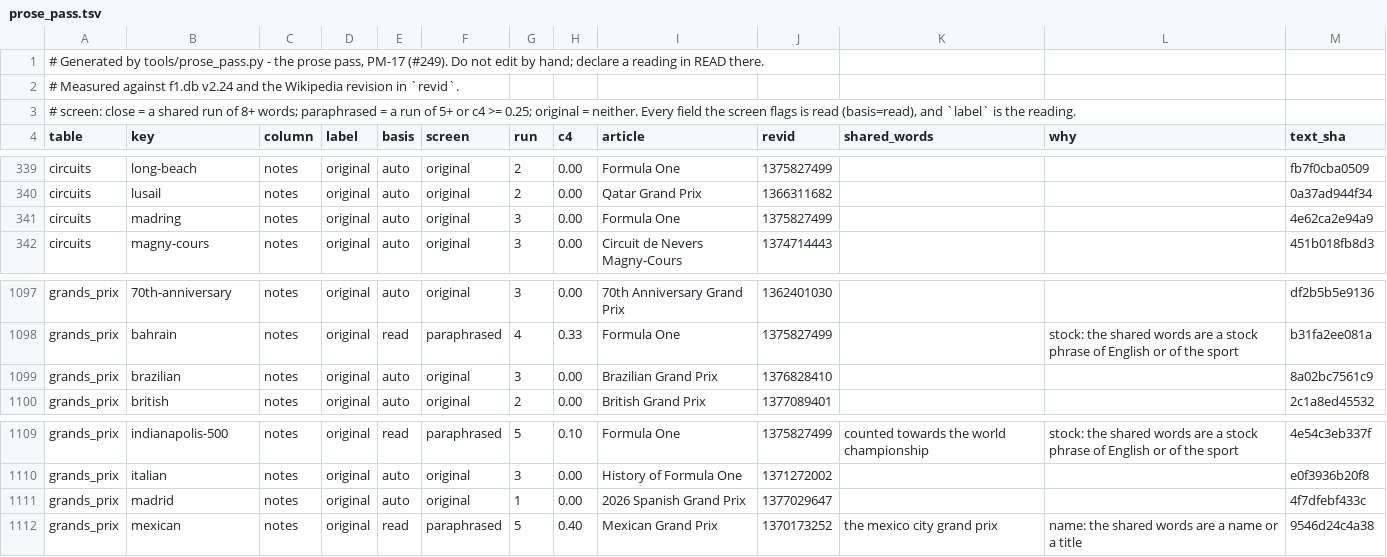
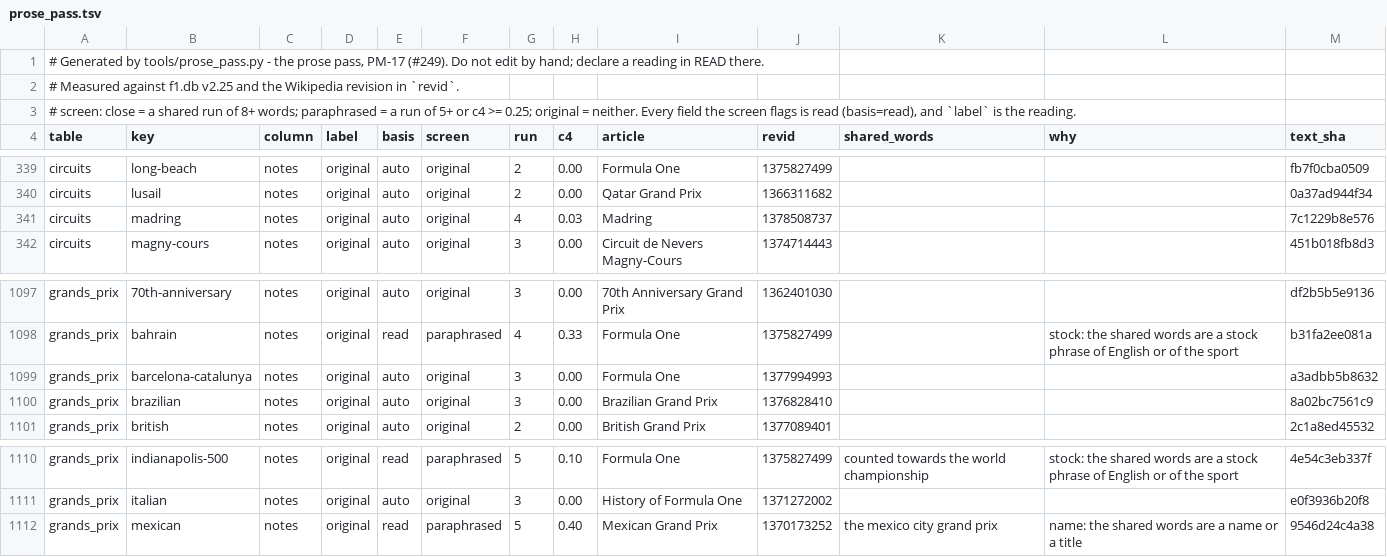
Before and after one commit to Alex-Farley/formula-1-data, a TSV file: docs/prose_pass.tsv, drawn as a sheet; only a part is shown, gaps mark what is left out.

```diff
--- a/docs/prose_pass.tsv
+++ b/docs/prose_pass.tsv
@@ -1,3 +1,3 @@
 # Generated by tools/prose_pass.py - the prose pass, PM-17 (#249). Do not edit by hand; declare a reading in READ there.
-# Measured against f1.db v2.24 and the Wikipedia revision in `revid`.
+# Measured against f1.db v2.25 and the Wikipedia revision in `revid`.
 # screen: close = a shared run of 8+ words; paraphrased = a run of 5+ or c4 >= 0.25; original = neither. Every field the screen flags is read (basis=read), and `label` is the reading.
@@ -340,3 +340,3 @@ circuits	long-beach	notes	original	auto	original	2	0.00	Formula One	1375827499
 circuits	lusail	notes	original	auto	original	2	0.00	Qatar Grand Prix	1366311682			0a37ad944f34
-circuits	madring	notes	original	auto	original	3	0.00	Formula One	1375827499			4e62ca2e94a9
+circuits	madring	notes	original	auto	original	4	0.03	Madring	1378508737			7c1229b8e576
 circuits	magny-cours	notes	original	auto	original	3	0.00	Circuit de Nevers Magny-Cours	1374714443			451b018fb8d3
@@ -1098,2 +1098,3 @@ grands_prix	70th-anniversary	notes	original	auto	original	3	0.00	70th Anniversar
 grands_prix	bahrain	notes	original	read	paraphrased	4	0.33	Formula One	1375827499		stock: the shared words are a stock phrase of English or of the sport	b31fa2ee081a
+grands_prix	barcelona-catalunya	notes	original	auto	original	3	0.00	Formula One	1377994993			a3adbb5b8632
 grands_prix	brazilian	notes	original	auto	original	3	0.00	Brazilian Grand Prix	1376828410			8a02bc7561c9
@@ -1110,3 +1111,2 @@ grands_prix	indianapolis-500	notes	original	read	paraphrased	5	0.10	Formula One
 grands_prix	italian	notes	original	auto	original	3	0.00	History of Formula One	1371272002			e0f3936b20f8
-grands_prix	madrid	notes	original	auto	original	1	0.00	2026 Spanish Grand Prix	1377029647			4f7dfebf433c
 grands_prix	mexican	notes	original	read	paraphrased	5	0.40	Mexican Grand Prix	1370173252	the mexico city grand prix	name: the shared words are a name or a title	9546d24c4a38
```
Also changed, not shown: 8 other files.
